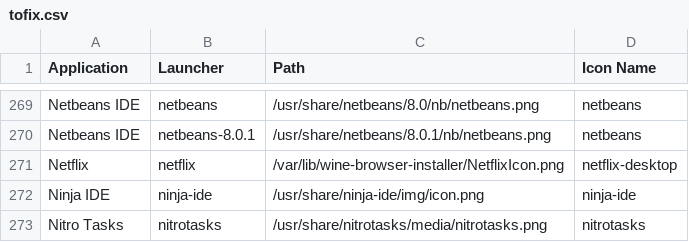
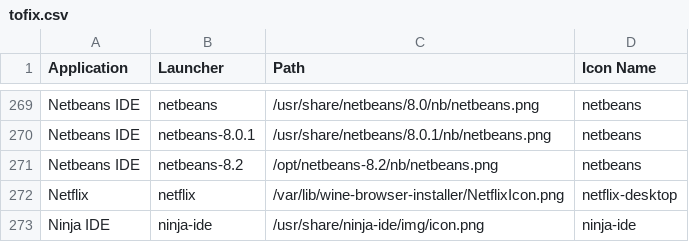
Before and after one commit to Foggalong/hardcode-fixer, a CSV file: tofix.csv, drawn as a sheet; only a part is shown, gaps mark what is left out; the shorter side is filled out with more unchanged rows; the diff names each change by its address in the sheet, - before the commit and + after, or states it on an @@ line.

Commit message:
Update tofix.csv

```diff
--- a/tofix.csv
+++ b/tofix.csv
+row 271: Netbeans IDE | netbeans-8.2 | /opt/netbeans-8.2/nb/netbeans.png | netbeans
```
